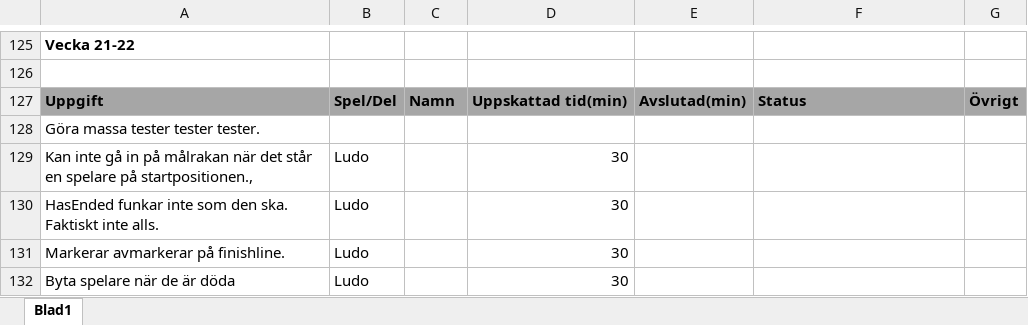
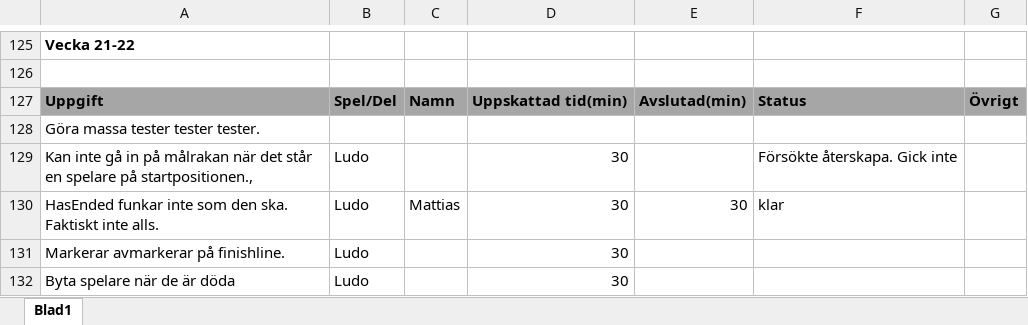
Before and after one commit to DVG302-G3/BoardGames, an Excel workbook: BoardGamesG3/Vecka 19 -20.xlsx, sheet Blad1, drawn as a sheet; only a part is shown, gaps mark what is left out; values as stored, in another font and other column widths than the file's, no borders; the diff names each change by its address in the sheet, - before the commit and + after, or states it on an @@ line.

Commit message:
BarreLorre

```diff
--- a/BoardGamesG3/Vecka 19 -20.xlsx (sheet Blad1)
+++ b/BoardGamesG3/Vecka 19 -20.xlsx (sheet Blad1)
-F129: (empty)
+F129: Försökte återskapa. Gick inte
-C130: (empty)
+C130: Mattias
-E130: (empty)
+E130: 30
-F130: (empty)
+F130: klar
```
